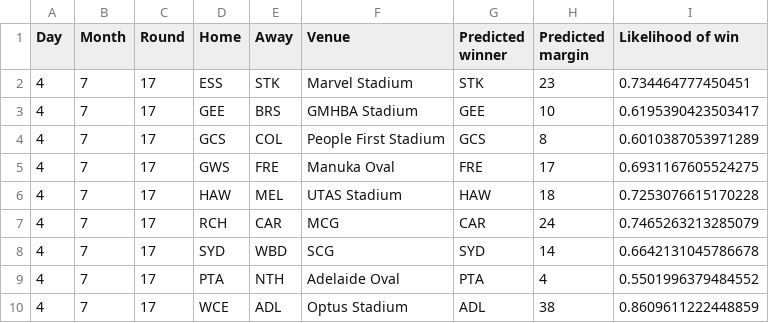
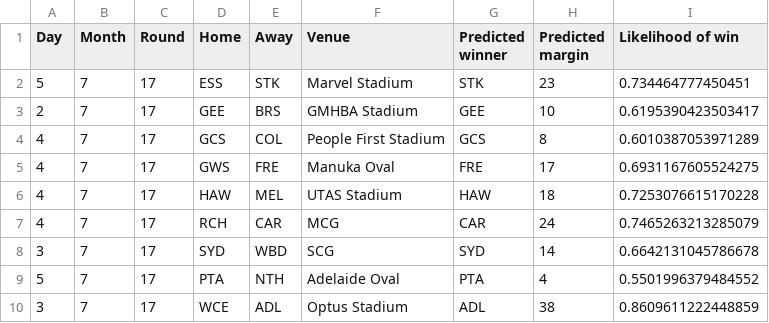
Before and after one commit to mattjcheung/AFL-Predictions, a CSV file: Predictions/R17_26.csv, drawn as a sheet.

Commit message:
Add tips for R17_26

```diff
--- a/Predictions/R17_26.csv
+++ b/Predictions/R17_26.csv
@@ -1,4 +1,4 @@
 Day,Month,Round,Home,Away,Venue,Predicted winner,Predicted margin,Likelihood of win
-4,7,17,ESS,STK,Marvel Stadium,STK,23,0.734464777450451
-4,7,17,GEE,BRS,GMHBA Stadium,GEE,10,0.6195390423503417
+5,7,17,ESS,STK,Marvel Stadium,STK,23,0.734464777450451
+2,7,17,GEE,BRS,GMHBA Stadium,GEE,10,0.6195390423503417
 4,7,17,GCS,COL,People First Stadium,GCS,8,0.6010387053971289
@@ -7,4 +7,4 @@ Day,Month,Round,Home,Away,Venue,Predicted winner,Predicted margin,Likelihood of
 4,7,17,RCH,CAR,MCG,CAR,24,0.7465263213285079
-4,7,17,SYD,WBD,SCG,SYD,14,0.6642131045786678
-4,7,17,PTA,NTH,Adelaide Oval,PTA,4,0.5501996379484552
-4,7,17,WCE,ADL,Optus Stadium,ADL,38,0.8609611222448859
+3,7,17,SYD,WBD,SCG,SYD,14,0.6642131045786678
+5,7,17,PTA,NTH,Adelaide Oval,PTA,4,0.5501996379484552
+3,7,17,WCE,ADL,Optus Stadium,ADL,38,0.8609611222448859
```
